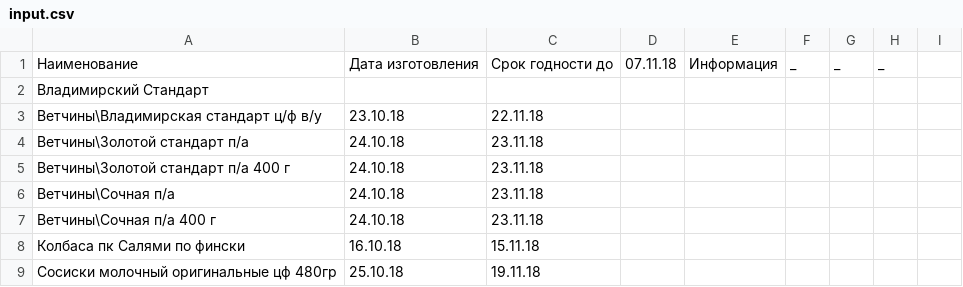
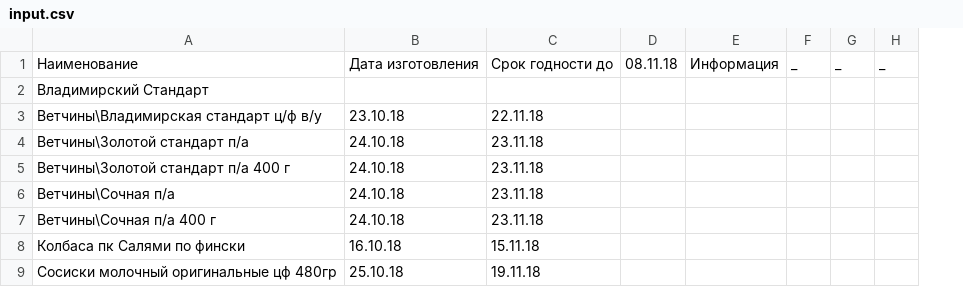
Before and after one commit to Tzota/sottaev-tdmprom-table, a CSV file: input.csv, drawn as a sheet; only a part is shown; removed rows and columns are numbered as before the commit, all else as after; the diff names each change by its address in the sheet, - before the commit and + after, or states it on an @@ line.

```diff
--- a/input.csv
+++ b/input.csv
-column D, row 1: 07.11.18
+column D, row 1: 08.11.18
-column H, row 1: _
-column I, empty
+column H, row 1: _
```
